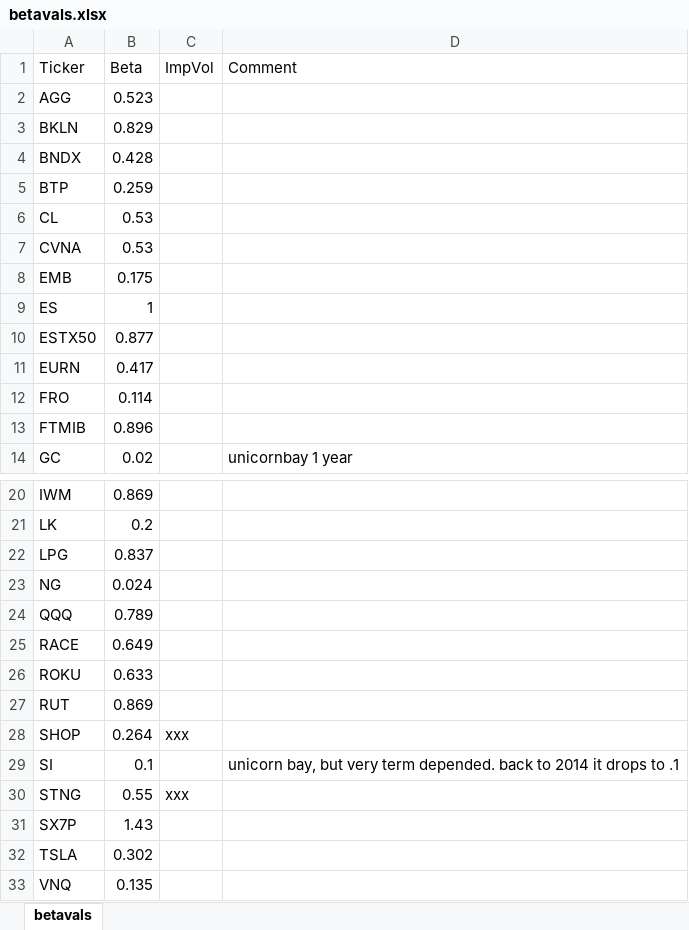
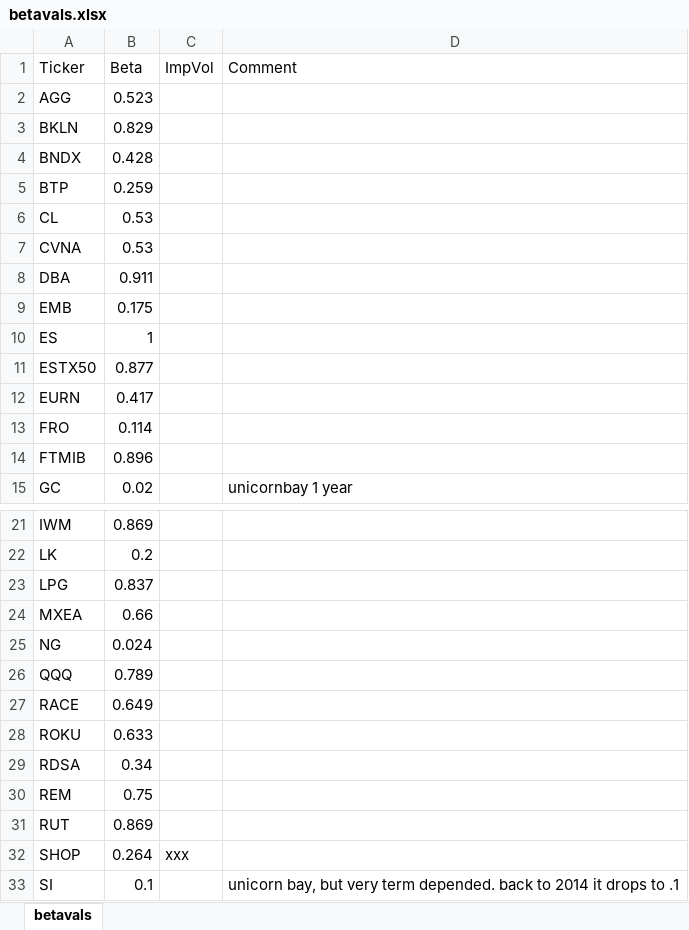
Before and after one commit to 2lambda123/delta_analyser, an Excel workbook: betavals.xlsx, sheet betavals, drawn as a sheet; only a part is shown, gaps mark what is left out; the shorter side is filled out with more unchanged rows; values as stored, in another font and other column widths than the file's, no borders; the diff names each change by its address in the sheet, - before the commit and + after, or states it on an @@ line.

```diff
--- a/betavals.xlsx (sheet betavals)
+++ b/betavals.xlsx (sheet betavals)
+row 8: DBA | 0.911
+row 24: MXEA | 0.66
+row 29: RDSA | 0.34
+row 30: REM | 0.75
```
Also changed, not shown: formulas that keep their value, 4 other files.
